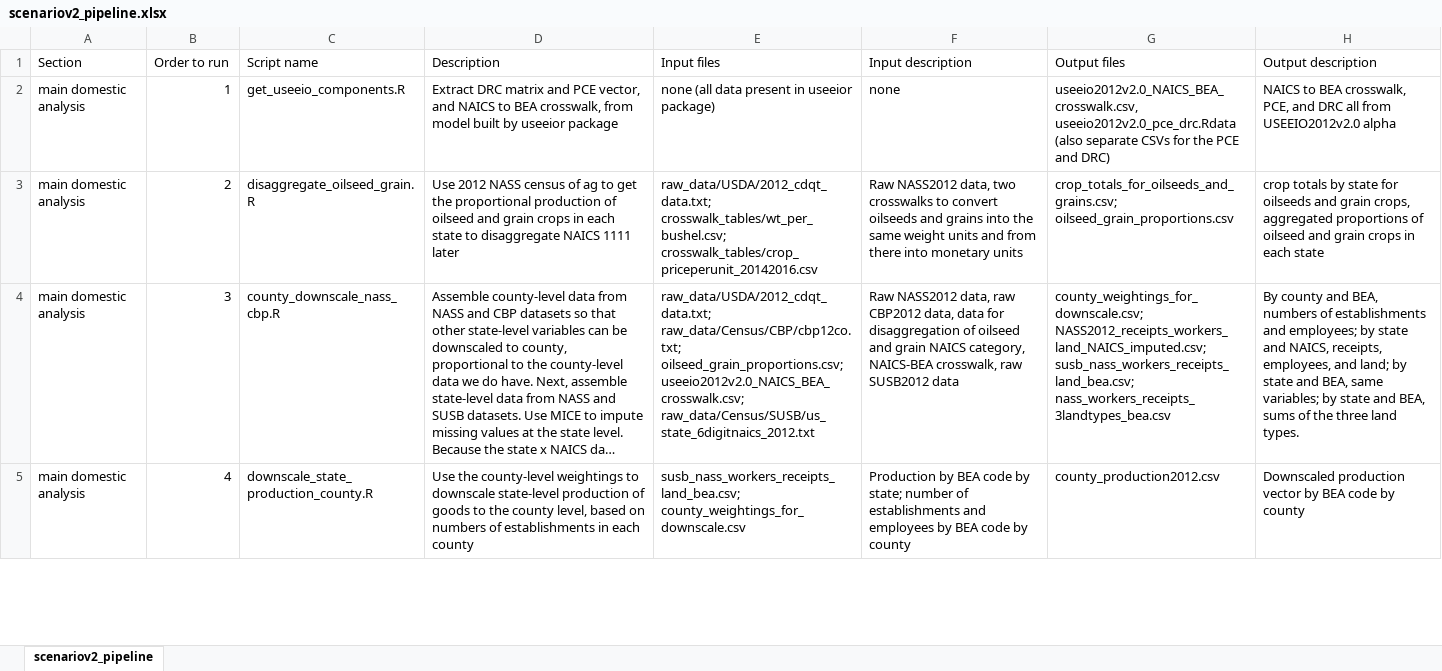
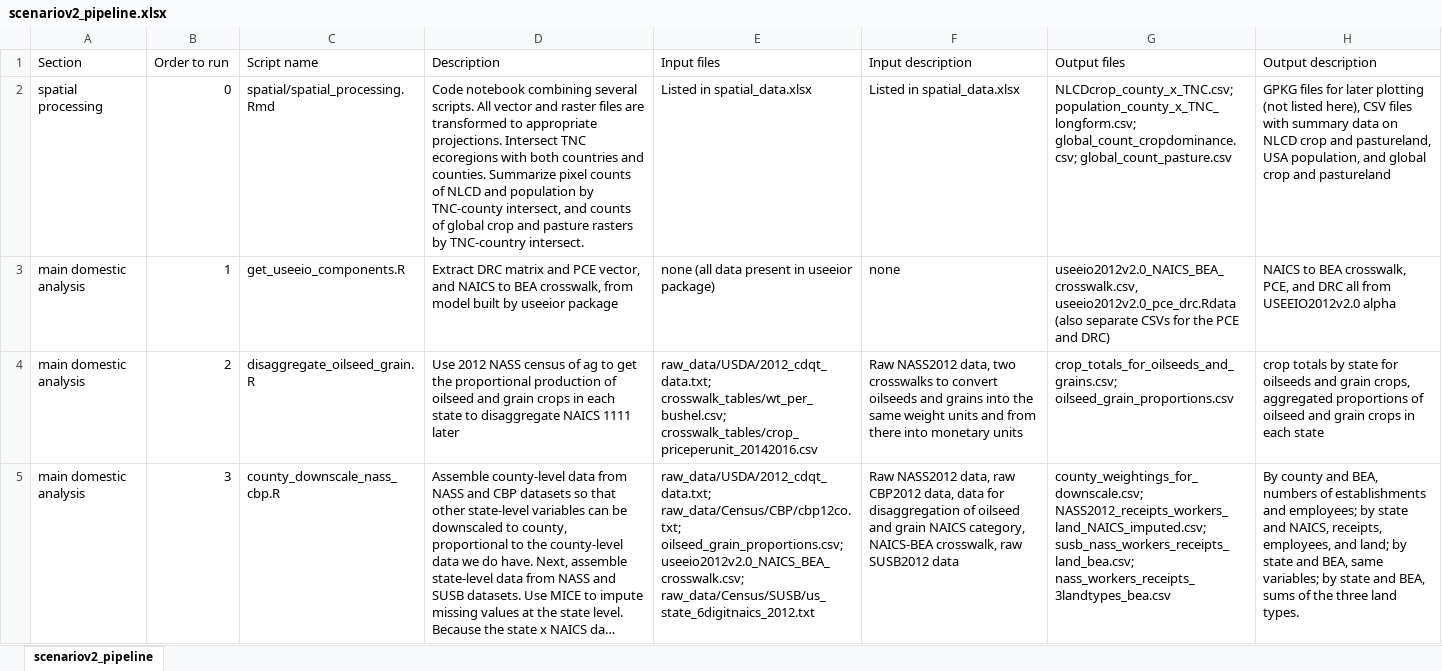
Before and after one commit to qdread/virtualland, an Excel workbook: scenario_analysis_v2/scenariov2_pipeline.xlsx, sheet scenariov2_pipeline, drawn as a sheet; only a part is shown; the shorter side is filled out with more unchanged rows; long unchanged cells end in …; values as stored, in another font and other column widths than the file's, no borders; the diff names each change by its address in the sheet, - before the commit and + after, or states it on an @@ line.

Commit message:
Additional documentation for spatial data

```diff
--- a/scenario_analysis_v2/scenariov2_pipeline.xlsx (sheet scenariov2_pipeline)
+++ b/scenario_analysis_v2/scenariov2_pipeline.xlsx (sheet scenariov2_pipeline)
+row 2: spatial processing | 0 | spatial/spatial_processing.Rmd | Code notebook combining several scripts. All vector and raster files are transformed to appropriate projections. Intersect TNC ecoregions with both countries and counties. Summarize pixel counts of NLCD and population by TNC-county intersect, and counts of global crop and pasture rasters by TNC-country intersect. | Listed in spatial_data.xlsx | Listed in spatial_data.xlsx | NLCDcrop_county_x_TNC.csv; population_county_x_TNC_longform.csv; global_count_cropdominance.csv; global_count_pasture.csv | GPKG files for later plotting (not listed here), CSV files with summary data on NLCD crop and pastureland, USA population, and global crop and pastureland
```
Also changed, not shown: 2 other files.
